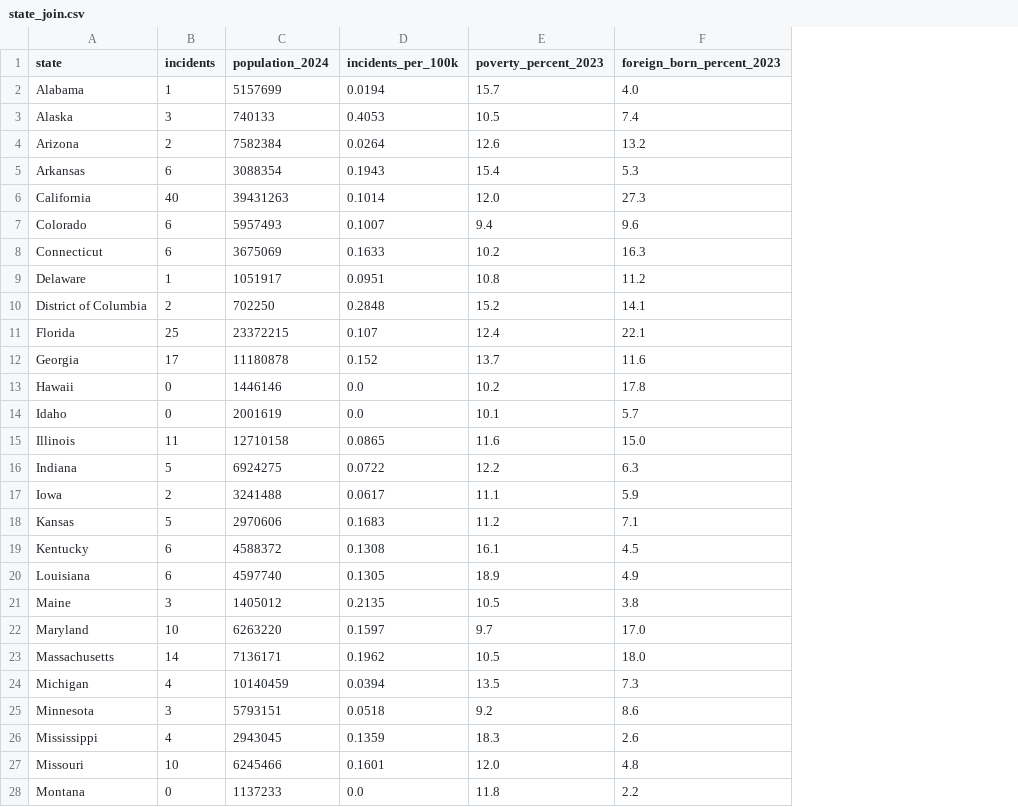
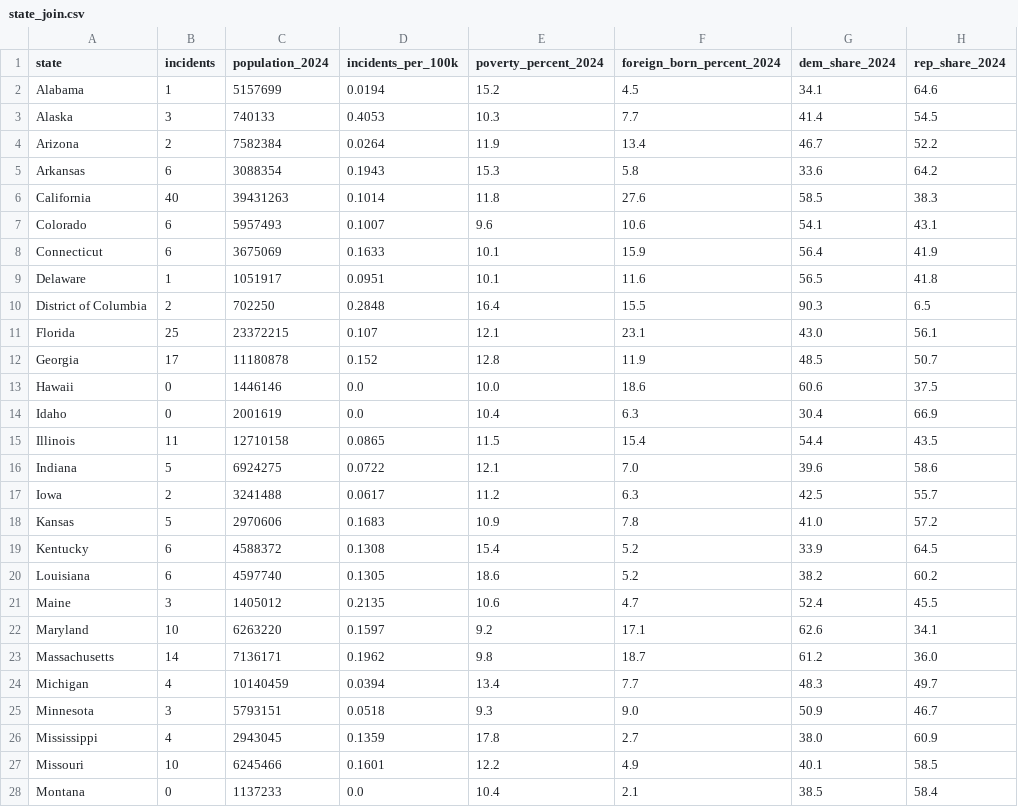
Before and after one commit to Amnibro/Amni-Scient, a CSV file: research/hostility-houses-of-worship/state_join.csv, drawn as a sheet; only a part is shown; removed rows and columns are numbered as before the commit, all else as after; the diff covers the shown part only; the diff names each change by its address in the sheet, - before the commit and + after, or states it on an @@ line.

```diff
--- a/research/hostility-houses-of-worship/state_join.csv
+++ b/research/hostility-houses-of-worship/state_join.csv
-column F (foreign_born_percent_2023), rows 2-28: 4.0 | 7.4 | 13.2 | 5.3 | 27.3 | 9.6 | 16.3 | 11.2 | 14.1 | 22.1 | 11.6 | 17.8 | 5.7 | 15.0 | 6.3 | 5.9 | 7.1 | 4.5 | 4.9 | 3.8 | 17.0 | 18.0 | 7.3 | 8.6 | 2.6 | 4.8 | 2.2
+column F (foreign_born_percent_2024), rows 2-28: 4.5 | 7.7 | 13.4 | 5.8 | 27.6 | 10.6 | 15.9 | 11.6 | 15.5 | 23.1 | 11.9 | 18.6 | 6.3 | 15.4 | 7.0 | 6.3 | 7.8 | 5.2 | 5.2 | 4.7 | 17.1 | 18.7 | 7.7 | 9.0 | 2.7 | 4.9 | 2.1
+column G (dem_share_2024), rows 2-28: 34.1 | 41.4 | 46.7 | 33.6 | 58.5 | 54.1 | 56.4 | 56.5 | 90.3 | 43.0 | 48.5 | 60.6 | 30.4 | 54.4 | 39.6 | 42.5 | 41.0 | 33.9 | 38.2 | 52.4 | 62.6 | 61.2 | 48.3 | 50.9 | 38.0 | 40.1 | 38.5
+column H (rep_share_2024), rows 2-28: 64.6 | 54.5 | 52.2 | 64.2 | 38.3 | 43.1 | 41.9 | 41.8 | 6.5 | 56.1 | 50.7 | 37.5 | 66.9 | 43.5 | 58.6 | 55.7 | 57.2 | 64.5 | 60.2 | 45.5 | 34.1 | 36.0 | 49.7 | 46.7 | 60.9 | 58.5 | 58.4
-E1: poverty_percent_2023
+E1: poverty_percent_2024
-E2 (poverty_percent_2024): 15.7
+E2 (poverty_percent_2024): 15.2
-E3 (poverty_percent_2024): 10.5
+E3 (poverty_percent_2024): 10.3
-E4 (poverty_percent_2024): 12.6
+E4 (poverty_percent_2024): 11.9
-E5 (poverty_percent_2024): 15.4
+E5 (poverty_percent_2024): 15.3
-E6 (poverty_percent_2024): 12.0
+E6 (poverty_percent_2024): 11.8
-E7 (poverty_percent_2024): 9.4
+E7 (poverty_percent_2024): 9.6
-E8 (poverty_percent_2024): 10.2
+E8 (poverty_percent_2024): 10.1
-E9 (poverty_percent_2024): 10.8
+E9 (poverty_percent_2024): 10.1
-E10 (poverty_percent_2024): 15.2
+E10 (poverty_percent_2024): 16.4
-E11 (poverty_percent_2024): 12.4
+E11 (poverty_percent_2024): 12.1
-E12 (poverty_percent_2024): 13.7
+E12 (poverty_percent_2024): 12.8
-E13 (poverty_percent_2024): 10.2
+E13 (poverty_percent_2024): 10.0
-E14 (poverty_percent_2024): 10.1
+E14 (poverty_percent_2024): 10.4
-E15 (poverty_percent_2024): 11.6
+E15 (poverty_percent_2024): 11.5
-E16 (poverty_percent_2024): 12.2
+E16 (poverty_percent_2024): 12.1
-E17 (poverty_percent_2024): 11.1
+E17 (poverty_percent_2024): 11.2
-E18 (poverty_percent_2024): 11.2
+E18 (poverty_percent_2024): 10.9
-E19 (poverty_percent_2024): 16.1
+E19 (poverty_percent_2024): 15.4
-E20 (poverty_percent_2024): 18.9
+E20 (poverty_percent_2024): 18.6
-E21 (poverty_percent_2024): 10.5
+E21 (poverty_percent_2024): 10.6
-E22 (poverty_percent_2024): 9.7
+E22 (poverty_percent_2024): 9.2
-E23 (poverty_percent_2024): 10.5
+E23 (poverty_percent_2024): 9.8
-E24 (poverty_percent_2024): 13.5
+E24 (poverty_percent_2024): 13.4
-E25 (poverty_percent_2024): 9.2
+E25 (poverty_percent_2024): 9.3
-E26 (poverty_percent_2024): 18.3
+E26 (poverty_percent_2024): 17.8
-E27 (poverty_percent_2024): 12.0
+E27 (poverty_percent_2024): 12.2
-E28 (poverty_percent_2024): 11.8
+E28 (poverty_percent_2024): 10.4
```
Also changed, not shown: 23 edited cells elsewhere in this file, 6 other files.
